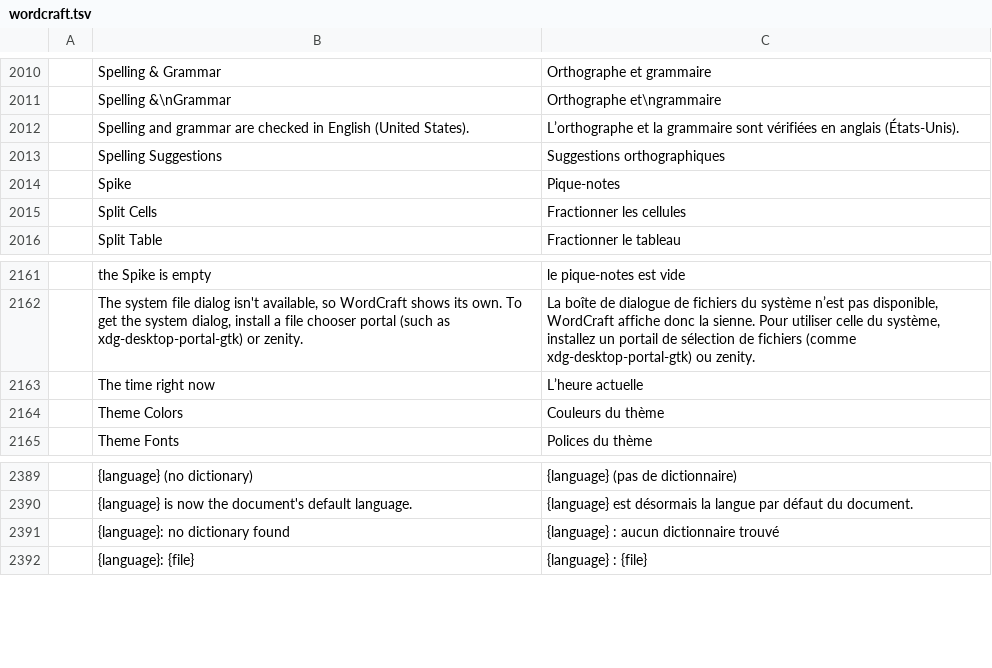
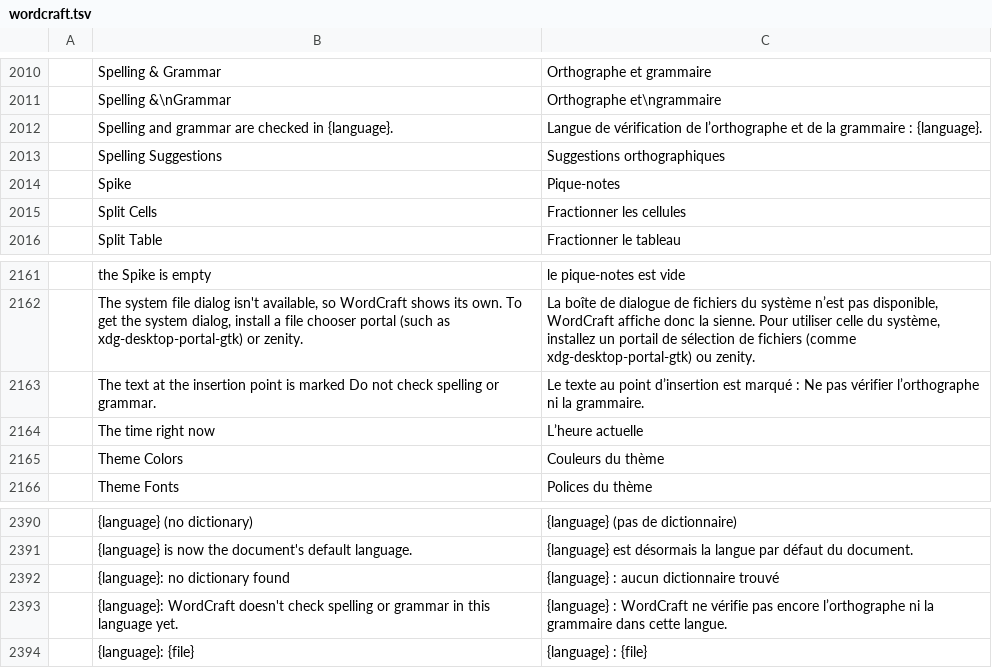
Before and after one commit to 7mz410/craft-i18n, a TSV file: locales/fr/wordcraft.tsv, drawn as a sheet; only a part is shown, gaps mark what is left out; removed rows and columns are numbered as before the commit, all else as after; the diff names each change by its address in the sheet, - before the commit and + after, or states it on an @@ line.

```diff
--- a/locales/fr/wordcraft.tsv
+++ b/locales/fr/wordcraft.tsv
-row 2012:  | Spelling and grammar are checked in English (United States). | L’orthographe et la grammaire sont vérifiées en anglais (États-Unis).
+row 2012:  | Spelling and grammar are checked in {language}. | Langue de vérification de l’orthographe et de la grammaire : {language}.
+row 2163:  | The text at the insertion point is marked Do not check spelling or grammar. | Le texte au point d’insertion est marqué : Ne pas vérifier l’orthographe ni la grammaire.
+row 2393:  | {language}: WordCraft doesn't check spelling or grammar in this language yet. | {language} : WordCraft ne vérifie pas encore l’orthographe ni la grammaire dans cette langue.
```
Also changed, not shown: locales/bg/wordcraft.tsv, locales/hu/wordcraft.tsv, 24 other files.
